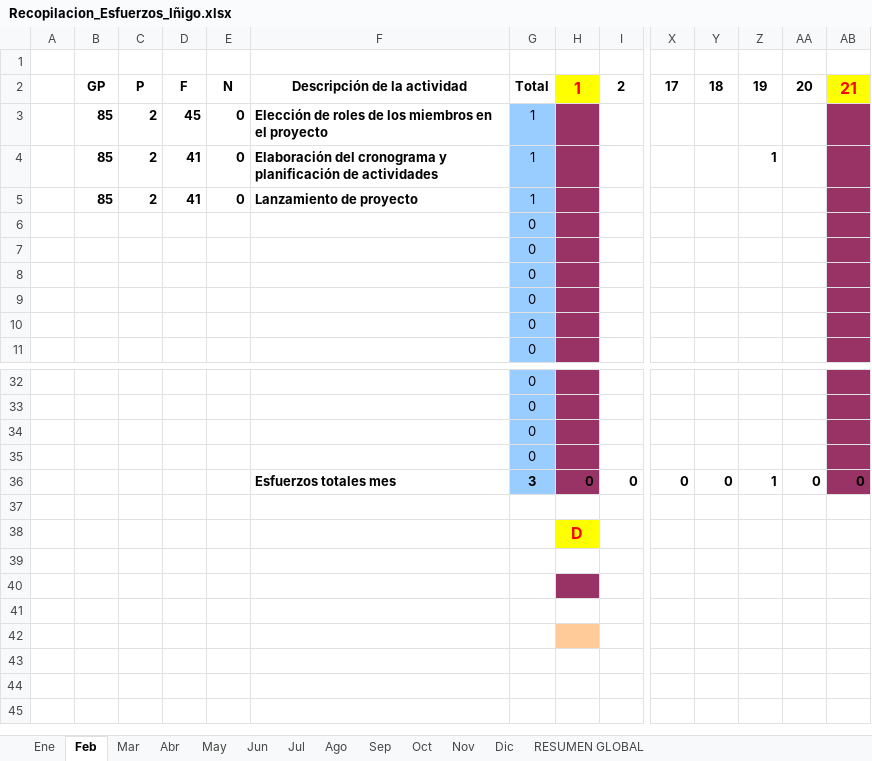
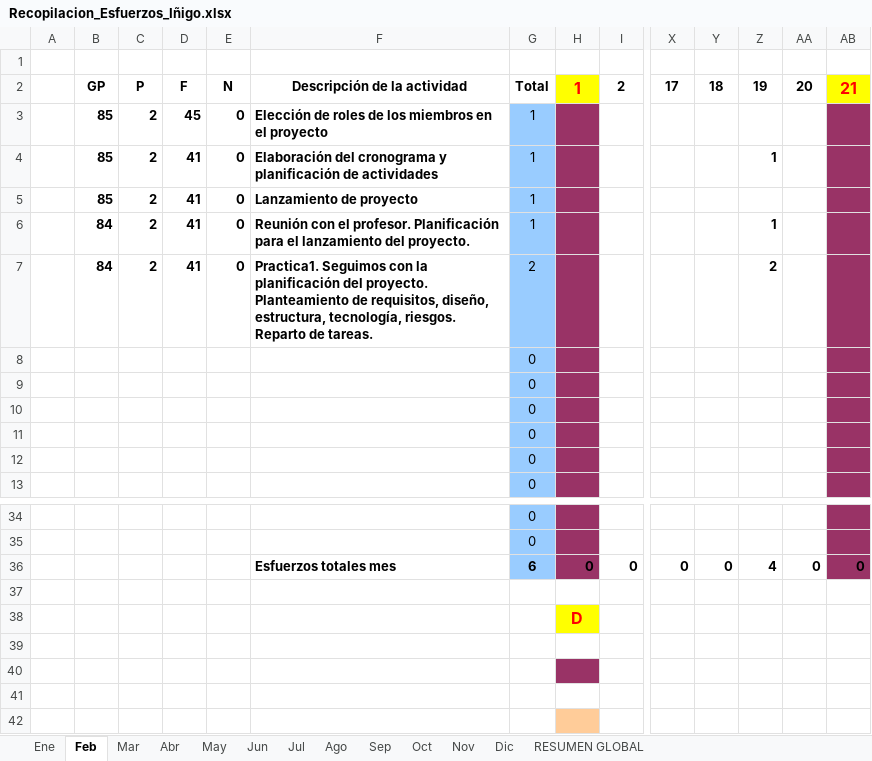
Before and after one commit to MarcosCM/ecatalog, an Excel workbook: team/efforts/Recopilacion_Esfuerzos_Iñigo.xlsx, sheet Feb, drawn as a sheet; only a part is shown, gaps mark what is left out; values as stored, in another font and other column widths than the file's, no borders; charts and pictures and conditional formats not drawn; removed rows and columns are numbered as before the commit, all else as after; rows hold the shown columns only; the diff names each change by its address in the sheet, - before the commit and + after, or states it on an @@ line.

```diff
--- a/team/efforts/Recopilacion_Esfuerzos_Iñigo.xlsx (sheet Feb)
+++ b/team/efforts/Recopilacion_Esfuerzos_Iñigo.xlsx (sheet Feb)
+row 6:  | 84 | 2 | 41 | 0 | Reunión con el profesor. Planificación para el lanzamiento del proyecto. | 1 |  |  |  |  | 1
+row 7:  | 84 | 2 | 41 | 0 | Practica1. Seguimos con la planificación del proyecto. Planteamiento de requisitos, diseño, estructura, tecnología, riesgos. Reparto de tareas. | 2 |  |  |  |  | 2
-row 34:  |  |  |  |  |  | 0
-row 35:  |  |  |  |  |  | 0
-G36: 3
+G36: 6
-Z36: 1
+Z36: 4
```
Also changed, not shown: sheet May, sheet Abr, sheet RESUMEN GLOBAL, formulas that keep their value, charts or pictures, 1 other file.
